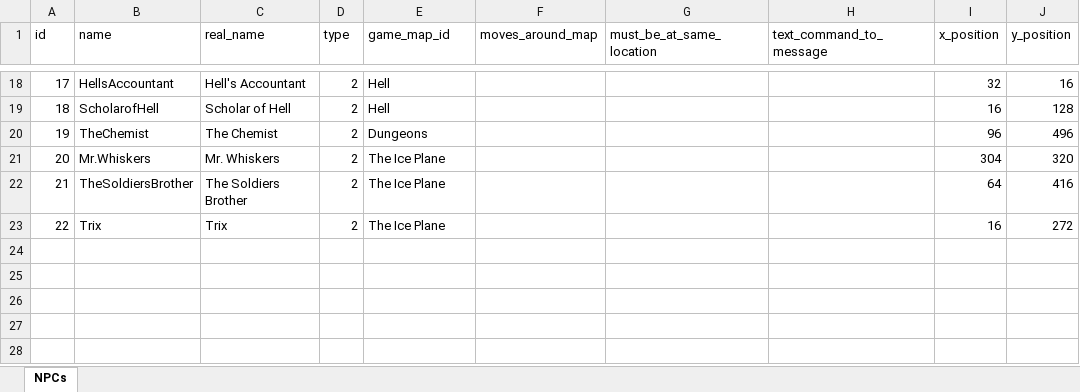
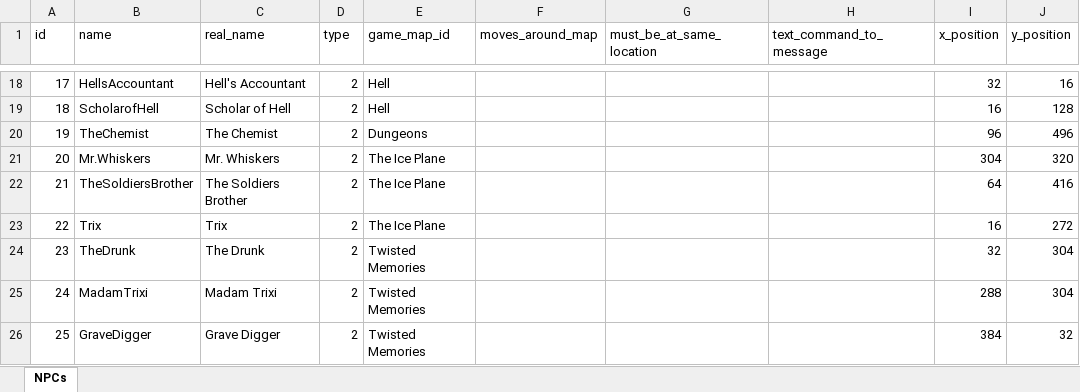
Before and after one commit to AdamKyle/flare, an Excel workbook: resources/data-imports/Npcs/npcs.xlsx, sheet NPCs, drawn as a sheet; only a part is shown, gaps mark what is left out; values as stored, in another font and other column widths than the file's, no borders; the diff names each change by its address in the sheet, - before the commit and + after, or states it on an @@ line.

```diff
--- a/resources/data-imports/Npcs/npcs.xlsx (sheet NPCs)
+++ b/resources/data-imports/Npcs/npcs.xlsx (sheet NPCs)
+row 24: 23 | TheDrunk | The Drunk | 2 | Twisted Memories |  |  |  | 32 | 304
+row 25: 24 | MadamTrixi | Madam Trixi | 2 | Twisted Memories |  |  |  | 288 | 304
+row 26: 25 | GraveDigger | Grave Digger | 2 | Twisted Memories |  |  |  | 384 | 32
```
Also changed, not shown: resources/data-imports/Items/quest-items.xlsx, resources/data-imports/Locations/locations.xlsx, 3 other files.
